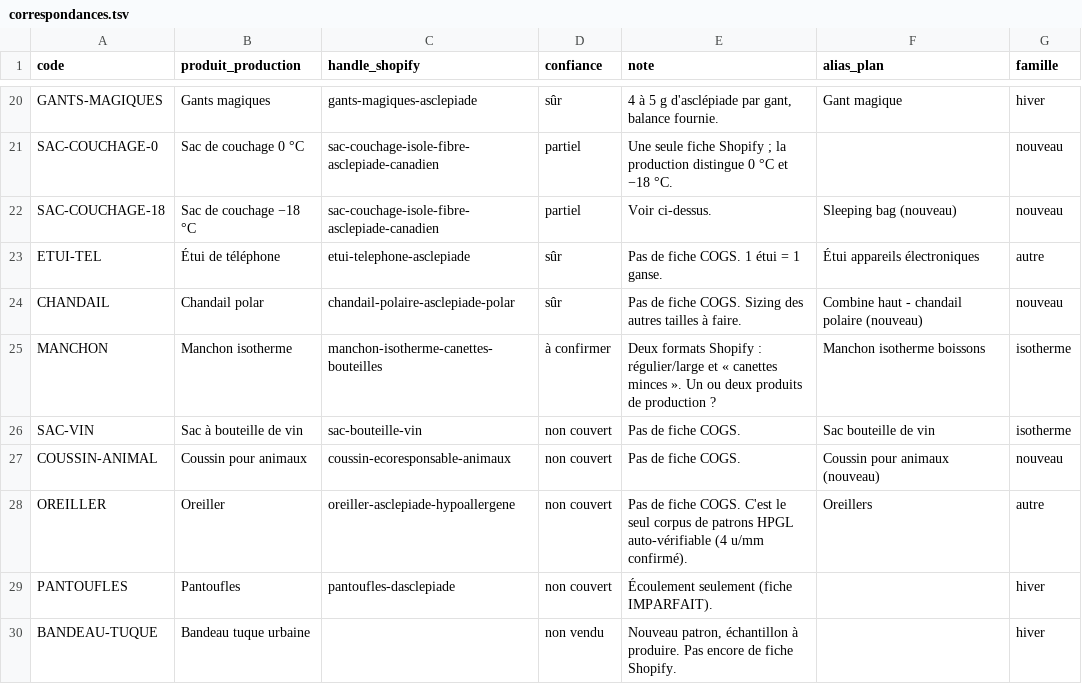
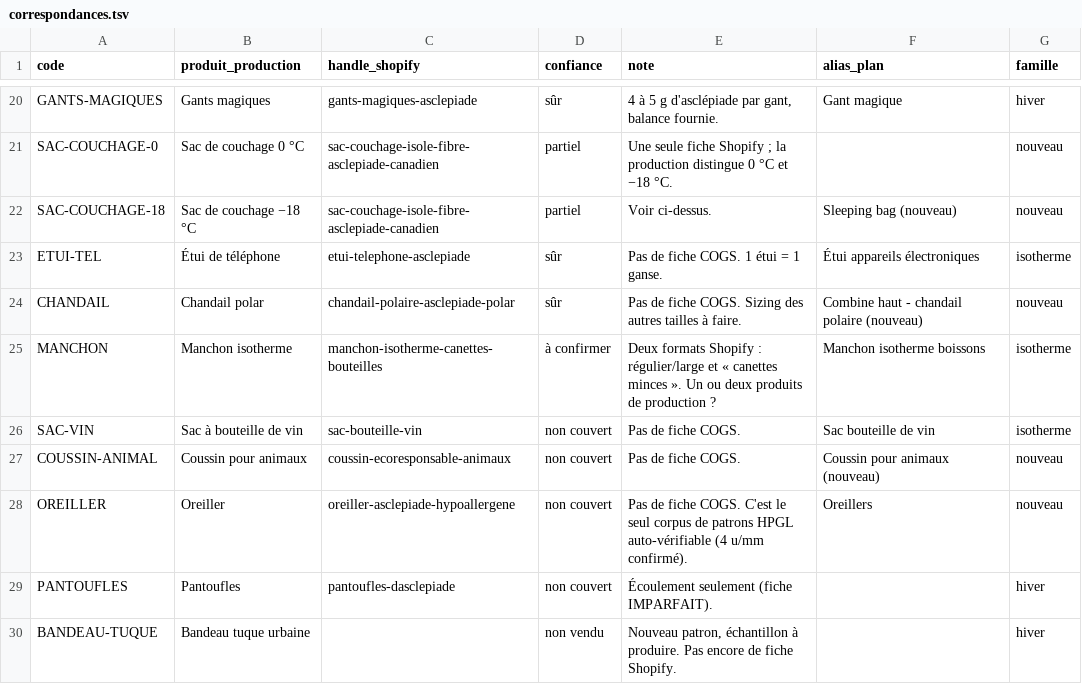
Before and after one commit to lasclay/missive-automations, a TSV file: mrp/donnees/correspondances.tsv, drawn as a sheet; only a part is shown, gaps mark what is left out.

```diff
--- a/mrp/donnees/correspondances.tsv
+++ b/mrp/donnees/correspondances.tsv
@@ -22,3 +22,3 @@ SAC-COUCHAGE-0	Sac de couchage 0 °C	sac-couchage-isole-fibre-asclepiade-canadie
 SAC-COUCHAGE-18	Sac de couchage −18 °C	sac-couchage-isole-fibre-asclepiade-canadien	partiel	Voir ci-dessus.	Sleeping bag (nouveau)	nouveau
-ETUI-TEL	Étui de téléphone	etui-telephone-asclepiade	sûr	Pas de fiche COGS. 1 étui = 1 ganse.	Étui appareils électroniques	autre
+ETUI-TEL	Étui de téléphone	etui-telephone-asclepiade	sûr	Pas de fiche COGS. 1 étui = 1 ganse.	Étui appareils électroniques	isotherme
 CHANDAIL	Chandail polar	chandail-polaire-asclepiade-polar	sûr	Pas de fiche COGS. Sizing des autres tailles à faire.	Combine haut - chandail polaire (nouveau)	nouveau
@@ -27,3 +27,3 @@ SAC-VIN	Sac à bouteille de vin	sac-bouteille-vin	non couvert	Pas de fiche COGS.
 COUSSIN-ANIMAL	Coussin pour animaux	coussin-ecoresponsable-animaux	non couvert	Pas de fiche COGS.	Coussin pour animaux (nouveau)	nouveau
-OREILLER	Oreiller	oreiller-asclepiade-hypoallergene	non couvert	Pas de fiche COGS. C'est le seul corpus de patrons HPGL auto-vérifiable (4 u/mm confirmé).	Oreillers	autre
+OREILLER	Oreiller	oreiller-asclepiade-hypoallergene	non couvert	Pas de fiche COGS. C'est le seul corpus de patrons HPGL auto-vérifiable (4 u/mm confirmé).	Oreillers	nouveau
 PANTOUFLES	Pantoufles	pantoufles-dasclepiade	non couvert	Écoulement seulement (fiche IMPARFAIT).		hiver
```
Also changed, not shown: 3 other files.
